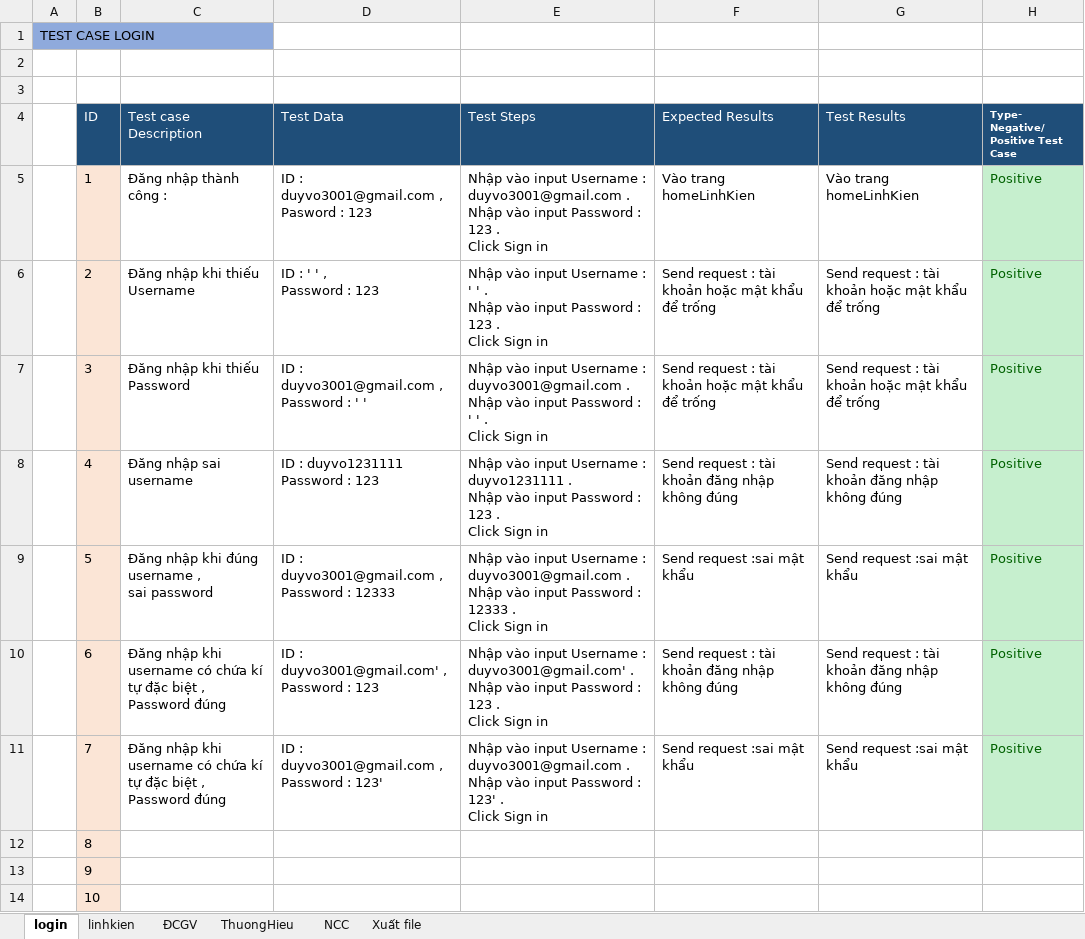
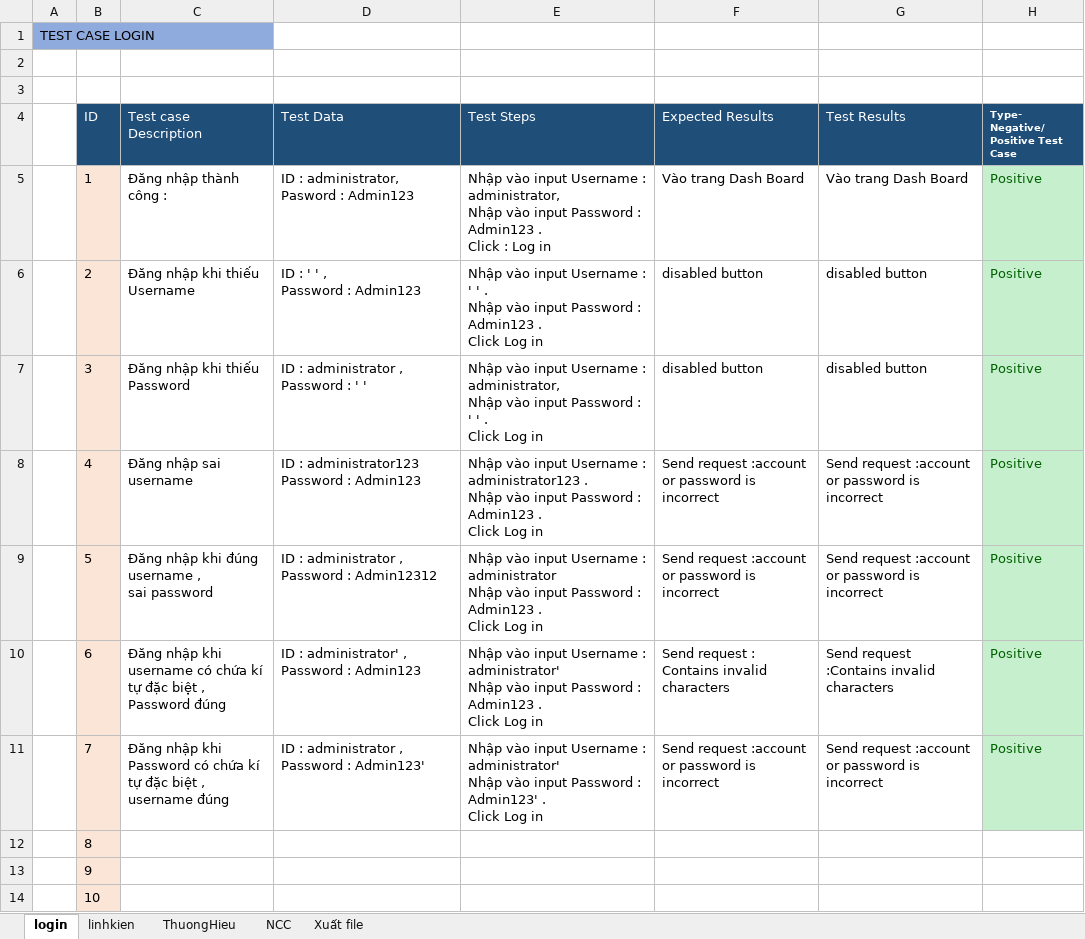
Before and after one commit to duyvo3001/quanlykho, an Excel workbook: testcaseQLLK.xlsx, sheet login, drawn as a sheet; values as stored, in another font and other column widths than the file's, no borders; ↵ is a line break in a cell; the diff names each change by its address in the sheet, - before the commit and + after, or states it on an @@ line.

```diff
--- a/testcaseQLLK.xlsx (sheet login)
+++ b/testcaseQLLK.xlsx (sheet login)
-sheet tab: ĐCGV
-D5 (Test Data): ID : duyvo3001@gmail.com , Pasword : 123
+D5 (Test Data): ID : administrator, Pasword : Admin123
-E5 (Test Steps): …Username : duyvo3001@gmail.com . ↵ Nhập vào input Password : 123 . ↵ Click Sign in
+E5 (Test Steps): …Username : administrator, ↵ Nhập vào input Password : Admin123 . ↵ Click : Log in
-F5 (Expected Results): Vào trang homeLinhKien
+F5 (Expected Results): Vào trang Dash Board
-G5 (Test Results): Vào trang homeLinhKien
+G5 (Test Results): Vào trang Dash Board
-D6 (Test Data): ID : ' ' , ↵ Password : 123
+D6 (Test Data): ID : ' ' , ↵ Password : Admin123
-E6 (Test Steps): …Password : 123 . ↵ Click Sign in
+E6 (Test Steps): …Password : Admin123 . ↵ Click Log in
-F6:F7 (Expected Results): Send request : tài khoản hoặc mật khẩu để trống
+F6:F7 (Expected Results): disabled button
-G6:G7 (Test Results): Send request : tài khoản hoặc mật khẩu để trống
+G6:G7 (Test Results): disabled button
-D7 (Test Data): ID : duyvo3001@gmail.com , ↵ Password : ' '
+D7 (Test Data): ID : administrator , ↵ Password : ' '
-E7 (Test Steps): …Username : duyvo3001@gmail.com . ↵ Nhập vào input Password : ' ' . ↵ Click Sign in
+E7 (Test Steps): …Username : administrator, ↵ Nhập vào input Password : ' ' . ↵ Click Log in
-D8 (Test Data): ID : duyvo1231111 ↵ Password : 123
+D8 (Test Data): ID : administrator123 ↵ Password : Admin123
-E8 (Test Steps): …Username : ↵ duyvo1231111 . ↵ Nhập vào input Password : 123 . ↵ Click Sign in
+E8 (Test Steps): …Username : ↵ administrator123 . ↵ Nhập vào input Password : Admin123 . ↵ Click Log in
-F8 (Expected Results): Send request : tài khoản đăng nhập không đúng
+F8 (Expected Results): Send request :account or password is incorrect
-G8 (Test Results): Send request : tài khoản đăng nhập không đúng
+G8 (Test Results): Send request :account or password is incorrect
-D9 (Test Data): ID : duyvo3001@gmail.com , ↵ Password : 12333
+D9 (Test Data): ID : administrator , ↵ Password : Admin12312
-E9 (Test Steps): …Username : duyvo3001@gmail.com . ↵ Nhập vào input Password : 12333 . ↵ Click Sign in
+E9 (Test Steps): …Username : administrator ↵ Nhập vào input Password : Admin123 . ↵ Click Log in
-F9 (Expected Results): Send request :sai mật khẩu
+F9 (Expected Results): Send request :account or password is incorrect
-G9 (Test Results): Send request :sai mật khẩu
+G9 (Test Results): Send request :account or password is incorrect
-D10 (Test Data): ID : duyvo3001@gmail.com' , ↵ Password : 123
+D10 (Test Data): ID : administrator' , ↵ Password : Admin123
-E10 (Test Steps): …Username : duyvo3001@gmail.com' . ↵ Nhập vào input Password : 123 . ↵ Click Sign in
+E10 (Test Steps): …Username : administrator' ↵ Nhập vào input Password : Admin123 . ↵ Click Log in
-F10 (Expected Results): Send request : tài khoản đăng nhập không đúng
+F10 (Expected Results): Send request : Contains invalid characters
-G10 (Test Results): Send request : tài khoản đăng nhập không đúng
+G10 (Test Results): Send request :Contains invalid characters
-C11 (Test case Description): …nhập khi username có chứa kí tự đặc biệt , Password đúng
+C11 (Test case Description): …nhập khi Password có chứa kí tự đặc biệt , username đúng
-D11 (Test Data): ID : duyvo3001@gmail.com , ↵ Password : 123'
+D11 (Test Data): ID : administrator , ↵ Password : Admin123'
-E11 (Test Steps): …Username : duyvo3001@gmail.com . ↵ Nhập vào input Password : 123' . ↵ Click Sign in
+E11 (Test Steps): …Username : administrator' ↵ Nhập vào input Password : Admin123' . ↵ Click Log in
-F11 (Expected Results): Send request :sai mật khẩu
+F11 (Expected Results): Send request :account or password is incorrect
-G11 (Test Results): Send request :sai mật khẩu
+G11 (Test Results): Send request :account or password is incorrect
```
Also changed, not shown: sheet linhkien, 1 other file.
